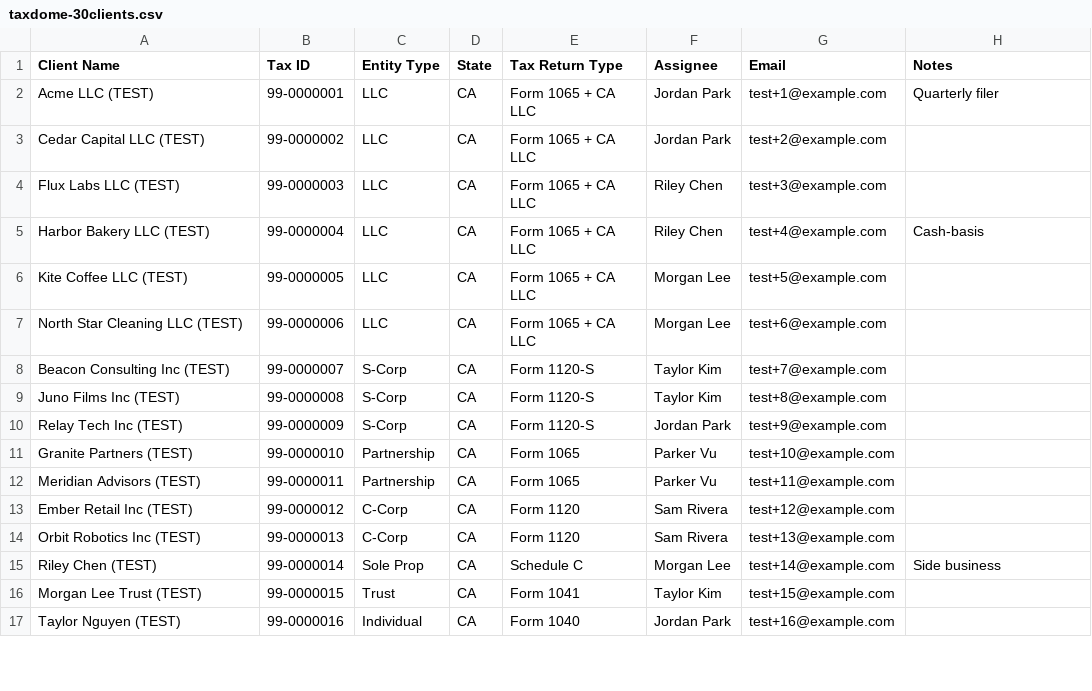
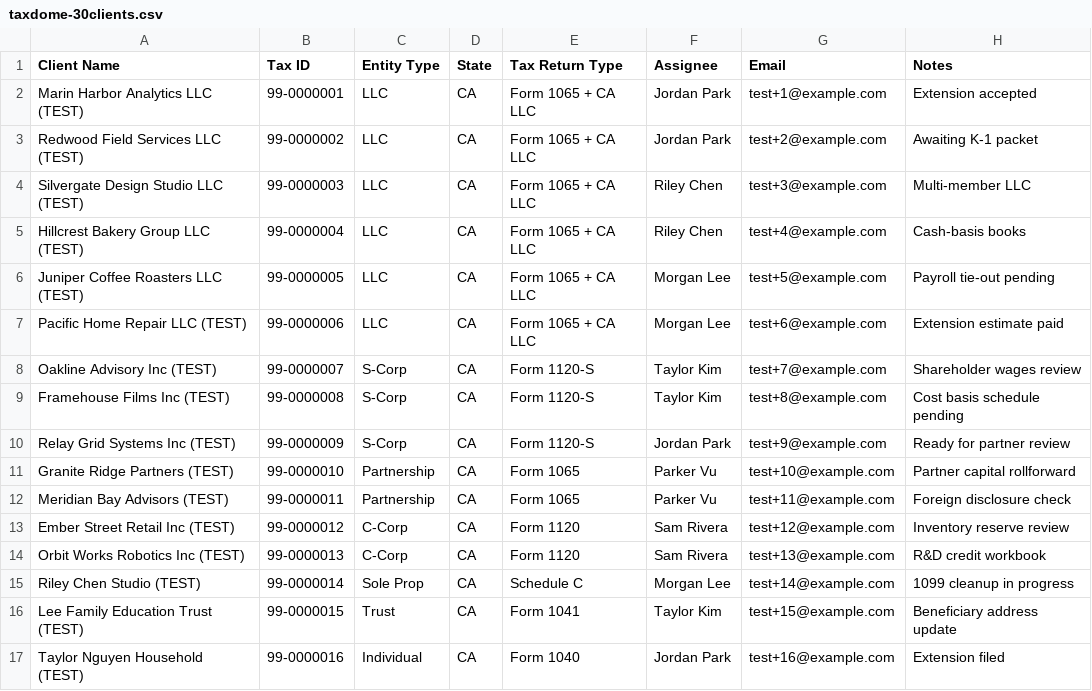
Before and after one commit to langgenius/due-date-hq-jhx-lyz, a CSV file: docs/product-design/migration-copilot/06-fixtures/taxdome-30clients.csv, drawn as a sheet; only a part is shown; the diff covers the shown part only.

Commit message:
feat(migration): add provider capabilities and enhance Step1Intake for export handling, including localization updates for provider data sources

```diff
--- a/docs/product-design/migration-copilot/06-fixtures/taxdome-30clients.csv
+++ b/docs/product-design/migration-copilot/06-fixtures/taxdome-30clients.csv
@@ -1,17 +1,17 @@
 Client Name,Tax ID,Entity Type,State,Tax Return Type,Assignee,Email,Notes
-Acme LLC (TEST),99-0000001,LLC,CA,Form 1065 + CA LLC,Jordan Park,test+1@example.com,Quarterly filer
-Cedar Capital LLC (TEST),99-0000002,LLC,CA,Form 1065 + CA LLC,Jordan Park,test+2@example.com,
-Flux Labs LLC (TEST),99-0000003,LLC,CA,Form 1065 + CA LLC,Riley Chen,test+3@example.com,
-Harbor Bakery LLC (TEST),99-0000004,LLC,CA,Form 1065 + CA LLC,Riley Chen,test+4@example.com,Cash-basis
-Kite Coffee LLC (TEST),99-0000005,LLC,CA,Form 1065 + CA LLC,Morgan Lee,test+5@example.com,
-North Star Cleaning LLC (TEST),99-0000006,LLC,CA,Form 1065 + CA LLC,Morgan Lee,test+6@example.com,
-Beacon Consulting Inc (TEST),99-0000007,S-Corp,CA,Form 1120-S,Taylor Kim,test+7@example.com,
-Juno Films Inc (TEST),99-0000008,S-Corp,CA,Form 1120-S,Taylor Kim,test+8@example.com,
-Relay Tech Inc (TEST),99-0000009,S-Corp,CA,Form 1120-S,Jordan Park,test+9@example.com,
-Granite Partners (TEST),99-0000010,Partnership,CA,Form 1065,Parker Vu,test+10@example.com,
-Meridian Advisors (TEST),99-0000011,Partnership,CA,Form 1065,Parker Vu,test+11@example.com,
-Ember Retail Inc (TEST),99-0000012,C-Corp,CA,Form 1120,Sam Rivera,test+12@example.com,
-Orbit Robotics Inc (TEST),99-0000013,C-Corp,CA,Form 1120,Sam Rivera,test+13@example.com,
-Riley Chen (TEST),99-0000014,Sole Prop,CA,Schedule C,Morgan Lee,test+14@example.com,Side business
-Morgan Lee Trust (TEST),99-0000015,Trust,CA,Form 1041,Taylor Kim,test+15@example.com,
-Taylor Nguyen (TEST),99-0000016,Individual,CA,Form 1040,Jordan Park,test+16@example.com,
+Marin Harbor Analytics LLC (TEST),99-0000001,LLC,CA,Form 1065 + CA LLC,Jordan Park,test+1@example.com,Extension accepted
+Redwood Field Services LLC (TEST),99-0000002,LLC,CA,Form 1065 + CA LLC,Jordan Park,test+2@example.com,Awaiting K-1 packet
+Silvergate Design Studio LLC (TEST),99-0000003,LLC,CA,Form 1065 + CA LLC,Riley Chen,test+3@example.com,Multi-member LLC
+Hillcrest Bakery Group LLC (TEST),99-0000004,LLC,CA,Form 1065 + CA LLC,Riley Chen,test+4@example.com,Cash-basis books
+Juniper Coffee Roasters LLC (TEST),99-0000005,LLC,CA,Form 1065 + CA LLC,Morgan Lee,test+5@example.com,Payroll tie-out pending
+Pacific Home Repair LLC (TEST),99-0000006,LLC,CA,Form 1065 + CA LLC,Morgan Lee,test+6@example.com,Extension estimate paid
+Oakline Advisory Inc (TEST),99-0000007,S-Corp,CA,Form 1120-S,Taylor Kim,test+7@example.com,Shareholder wages review
+Framehouse Films Inc (TEST),99-0000008,S-Corp,CA,Form 1120-S,Taylor Kim,test+8@example.com,Cost basis schedule pending
+Relay Grid Systems Inc (TEST),99-0000009,S-Corp,CA,Form 1120-S,Jordan Park,test+9@example.com,Ready for partner review
+Granite Ridge Partners (TEST),99-0000010,Partnership,CA,Form 1065,Parker Vu,test+10@example.com,Partner capital rollforward
+Meridian Bay Advisors (TEST),99-0000011,Partnership,CA,Form 1065,Parker Vu,test+11@example.com,Foreign disclosure check
+Ember Street Retail Inc (TEST),99-0000012,C-Corp,CA,Form 1120,Sam Rivera,test+12@example.com,Inventory reserve review
+Orbit Works Robotics Inc (TEST),99-0000013,C-Corp,CA,Form 1120,Sam Rivera,test+13@example.com,R&D credit workbook
+Riley Chen Studio (TEST),99-0000014,Sole Prop,CA,Schedule C,Morgan Lee,test+14@example.com,1099 cleanup in progress
+Lee Family Education Trust (TEST),99-0000015,Trust,CA,Form 1041,Taylor Kim,test+15@example.com,Beneficiary address update
+Taylor Nguyen Household (TEST),99-0000016,Individual,CA,Form 1040,Jordan Park,test+16@example.com,Extension filed
```
Also changed, not shown: 28 edited cells elsewhere in this file, docs/product-design/migration-copilot/06-fixtures/drake-30clients.csv, docs/product-design/migration-copilot/06-fixtures/file-in-time-30clients.csv, 20 other files.
